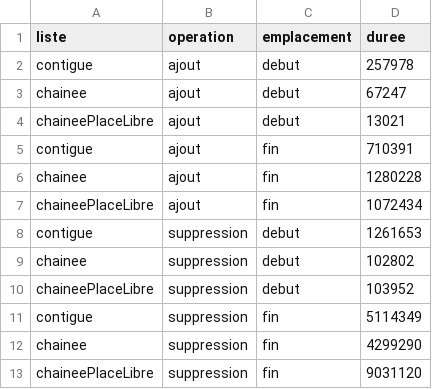
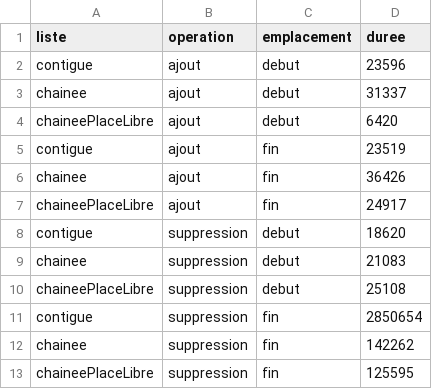
Before and after one commit to Stephane-Lpt/SAE_S1.02_Comparaison_Approches_Algorithmiques, a CSV file: resultats2.csv, drawn as a sheet.

```diff
--- a/resultats2.csv
+++ b/resultats2.csv
@@ -1,13 +1,13 @@
 liste;operation;emplacement;duree
-contigue;ajout;debut;257978
-chainee;ajout;debut;67247
-chaineePlaceLibre;ajout;debut;13021
-contigue;ajout;fin;710391
-chainee;ajout;fin;1280228
-chaineePlaceLibre;ajout;fin;1072434
-contigue;suppression;debut;1261653
-chainee;suppression;debut;102802
-chaineePlaceLibre;suppression;debut;103952
-contigue;suppression;fin;5114349
-chainee;suppression;fin;4299290
-chaineePlaceLibre;suppression;fin;9031120
+contigue;ajout;debut;23596
+chainee;ajout;debut;31337
+chaineePlaceLibre;ajout;debut;6420
+contigue;ajout;fin;23519
+chainee;ajout;fin;36426
+chaineePlaceLibre;ajout;fin;24917
+contigue;suppression;debut;18620
+chainee;suppression;debut;21083
+chaineePlaceLibre;suppression;debut;25108
+contigue;suppression;fin;2850654
+chainee;suppression;fin;142262
+chaineePlaceLibre;suppression;fin;125595
```
Also changed, not shown: resultats.csv, 18 other files.
